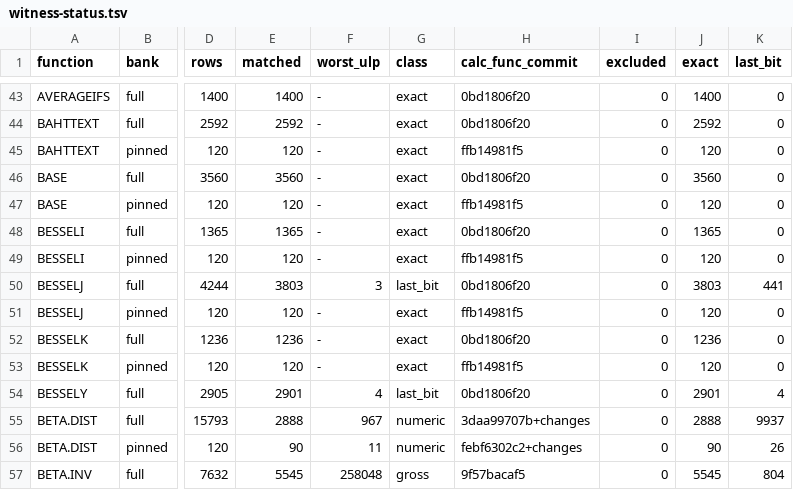
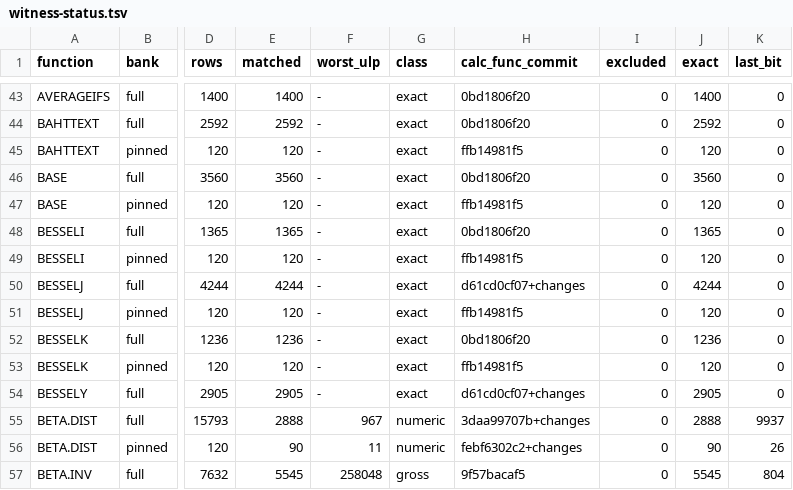
Before and after one commit to DnaCalc/DnaCalc, a TSV file: crates/calc-func/witness-status.tsv, drawn as a sheet; only a part is shown, gaps mark what is left out; the diff names each change by its address in the sheet, - before the commit and + after, or states it on an @@ line.

```diff
--- a/crates/calc-func/witness-status.tsv
+++ b/crates/calc-func/witness-status.tsv
-E50 (matched): 3803
+E50 (matched): 4244
-F50 (worst_ulp): 3
+F50 (worst_ulp): -
-G50 (class): last_bit
+G50 (class): exact
-H50 (calc_func_commit): 0bd1806f20
+H50 (calc_func_commit): d61cd0cf07+changes
-J50 (exact): 3803
+J50 (exact): 4244
-K50 (last_bit): 441
+K50 (last_bit): 0
-E54 (matched): 2901
+E54 (matched): 2905
-F54 (worst_ulp): 4
+F54 (worst_ulp): -
-G54 (class): last_bit
+G54 (class): exact
-H54 (calc_func_commit): 0bd1806f20
+H54 (calc_func_commit): d61cd0cf07+changes
-J54 (exact): 2901
+J54 (exact): 2905
-K54 (last_bit): 4
+K54 (last_bit): 0
```
Also changed, not shown: 4 other files.
